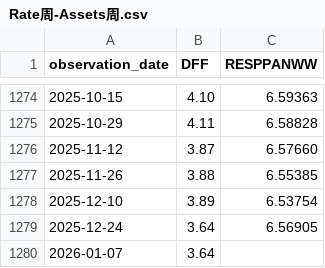
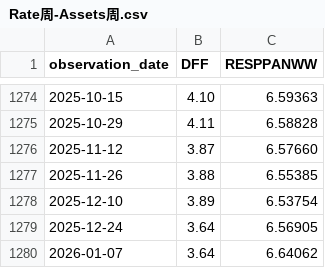
Before and after one commit to oowuyueco/pub, a CSV file: us/Rate周-Assets周.csv, drawn as a sheet; only a part is shown, gaps mark what is left out.

```diff
--- a/us/Rate周-Assets周.csv
+++ b/us/Rate周-Assets周.csv
@@ -1279,2 +1279,2 @@ observation_date,DFF,RESPPANWW
 2025-12-24,3.64,6.56905
-2026-01-07,3.64,
+2026-01-07,3.64,6.64062
```
Also changed, not shown: us/NASDAQ-NASDAQYoY-Vix.csv, 9 other files.
